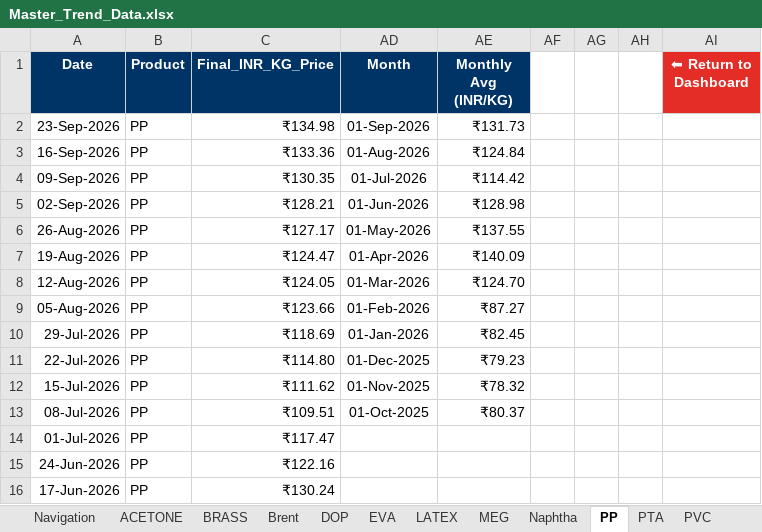
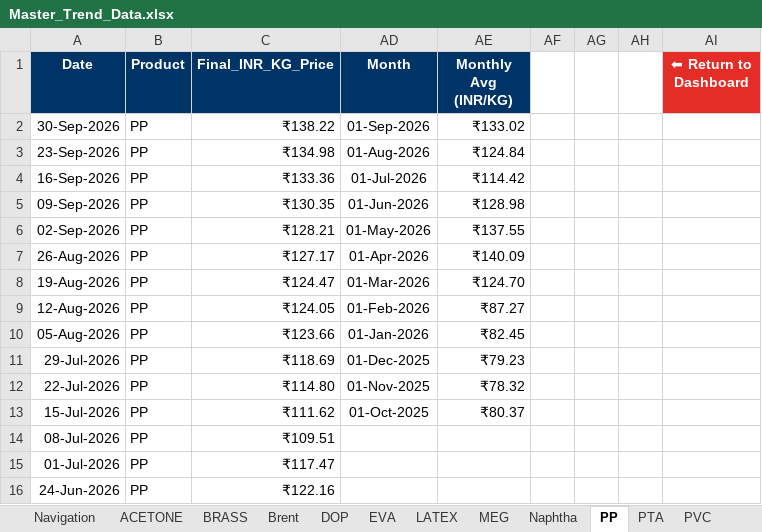
Before and after one commit to letsgoAnuj/PythonProject, an Excel workbook: analysis_output/Master_Trend_Data.xlsx, sheet PP, drawn as a sheet; only a part is shown; the shorter side is filled out with more unchanged rows; values as stored, in another font and other column widths than the file's, no borders; charts and pictures not drawn; addresses are those after the commit; the diff names each change by its address in the sheet, - before the commit and + after, or states it on an @@ line.

```diff
--- a/analysis_output/Master_Trend_Data.xlsx (sheet PP)
+++ b/analysis_output/Master_Trend_Data.xlsx (sheet PP)
+row 2: 30-Sep-2026 | PP | ₹138.22 | 01-Sep-2026 | ₹133.02
-AD3 (Month): 01-Sep-2026
+AD3 (Month): 01-Aug-2026
-AE3 (Monthly Avg (INR/KG)): ₹131.73
+AE3 (Monthly Avg (INR/KG)): ₹124.84
-AD4 (Month): 01-Aug-2026
+AD4 (Month): 01-Jul-2026
-AE4 (Monthly Avg (INR/KG)): ₹124.84
+AE4 (Monthly Avg (INR/KG)): ₹114.42
-AD5 (Month): 01-Jul-2026
+AD5 (Month): 01-Jun-2026
-AE5 (Monthly Avg (INR/KG)): ₹114.42
+AE5 (Monthly Avg (INR/KG)): ₹128.98
-AD6 (Month): 01-Jun-2026
+AD6 (Month): 01-May-2026
-AE6 (Monthly Avg (INR/KG)): ₹128.98
+AE6 (Monthly Avg (INR/KG)): ₹137.55
-AD7 (Month): 01-May-2026
+AD7 (Month): 01-Apr-2026
-AE7 (Monthly Avg (INR/KG)): ₹137.55
+AE7 (Monthly Avg (INR/KG)): ₹140.09
-AD8 (Month): 01-Apr-2026
+AD8 (Month): 01-Mar-2026
-AE8 (Monthly Avg (INR/KG)): ₹140.09
+AE8 (Monthly Avg (INR/KG)): ₹124.70
-AD9 (Month): 01-Mar-2026
+AD9 (Month): 01-Feb-2026
-AE9 (Monthly Avg (INR/KG)): ₹124.70
+AE9 (Monthly Avg (INR/KG)): ₹87.27
-AD10 (Month): 01-Feb-2026
+AD10 (Month): 01-Jan-2026
-AE10 (Monthly Avg (INR/KG)): ₹87.27
+AE10 (Monthly Avg (INR/KG)): ₹82.45
-AD11 (Month): 01-Jan-2026
+AD11 (Month): 01-Dec-2025
-AE11 (Monthly Avg (INR/KG)): ₹82.45
+AE11 (Monthly Avg (INR/KG)): ₹79.23
-AD12 (Month): 01-Dec-2025
+AD12 (Month): 01-Nov-2025
-AE12 (Monthly Avg (INR/KG)): ₹79.23
+AE12 (Monthly Avg (INR/KG)): ₹78.32
-AD13 (Month): 01-Nov-2025
+AD13 (Month): 01-Oct-2025
-AE13 (Monthly Avg (INR/KG)): ₹78.32
+AE13 (Monthly Avg (INR/KG)): ₹80.37
-AD14 (Month): 01-Oct-2025
+AD14 (Month): (empty)
-AE14 (Monthly Avg (INR/KG)): ₹80.37
+AE14 (Monthly Avg (INR/KG)): (empty)
```
Also changed, not shown: sheet EUR-INR, sheet USD-INR, sheet Brent, hidden cells, charts or pictures, 49 other files.
